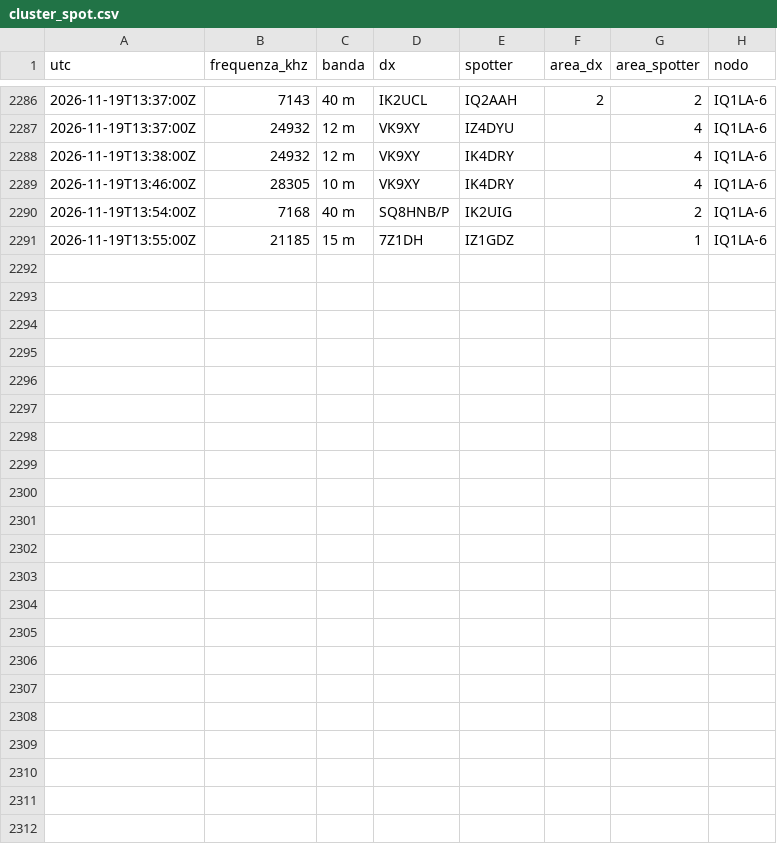
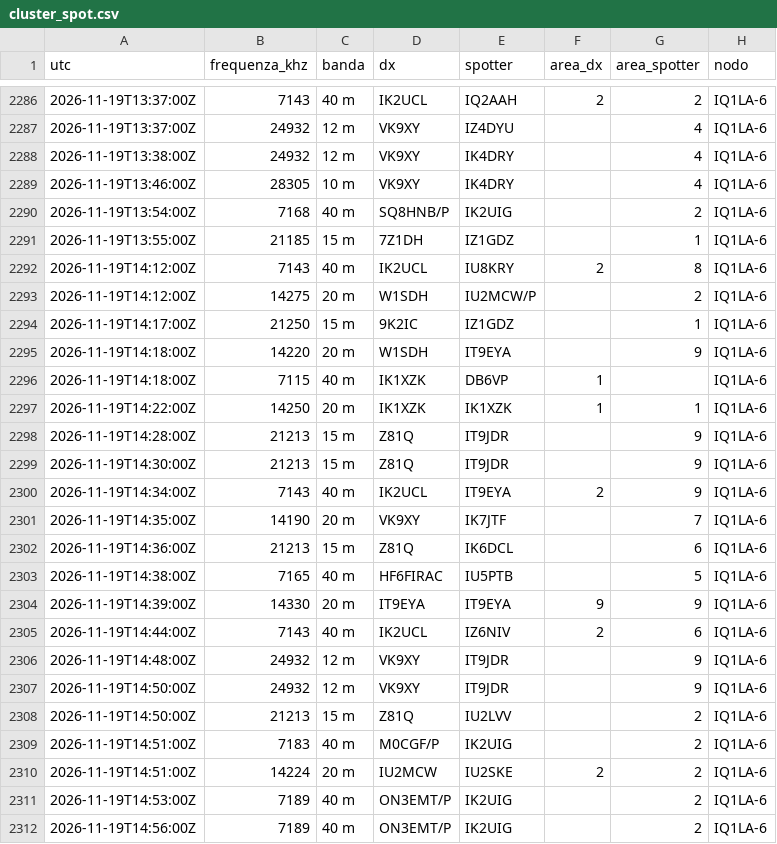
Before and after one commit to altolazio/propagazione_HF, a CSV file: 2026-11/cluster_spot.csv, drawn as a sheet; only a part is shown, gaps mark what is left out.

```diff
--- a/2026-11/cluster_spot.csv
+++ b/2026-11/cluster_spot.csv
@@ -2291 +2291,22 @@ utc,frequenza_khz,banda,dx,spotter,area_dx,area_spotter,nodo
 2026-11-19T13:55:00Z,21185,15 m,7Z1DH,IZ1GDZ,,1,IQ1LA-6
+2026-11-19T14:12:00Z,7143,40 m,IK2UCL,IU8KRY,2,8,IQ1LA-6
+2026-11-19T14:12:00Z,14275,20 m,W1SDH,IU2MCW/P,,2,IQ1LA-6
+2026-11-19T14:17:00Z,21250,15 m,9K2IC,IZ1GDZ,,1,IQ1LA-6
+2026-11-19T14:18:00Z,14220,20 m,W1SDH,IT9EYA,,9,IQ1LA-6
+2026-11-19T14:18:00Z,7115,40 m,IK1XZK,DB6VP,1,,IQ1LA-6
+2026-11-19T14:22:00Z,14250,20 m,IK1XZK,IK1XZK,1,1,IQ1LA-6
+2026-11-19T14:28:00Z,21213,15 m,Z81Q,IT9JDR,,9,IQ1LA-6
+2026-11-19T14:30:00Z,21213,15 m,Z81Q,IT9JDR,,9,IQ1LA-6
+2026-11-19T14:34:00Z,7143,40 m,IK2UCL,IT9EYA,2,9,IQ1LA-6
+2026-11-19T14:35:00Z,14190,20 m,VK9XY,IK7JTF,,7,IQ1LA-6
+2026-11-19T14:36:00Z,21213,15 m,Z81Q,IK6DCL,,6,IQ1LA-6
+2026-11-19T14:38:00Z,7165,40 m,HF6FIRAC,IU5PTB,,5,IQ1LA-6
+2026-11-19T14:39:00Z,14330,20 m,IT9EYA,IT9EYA,9,9,IQ1LA-6
+2026-11-19T14:44:00Z,7143,40 m,IK2UCL,IZ6NIV,2,6,IQ1LA-6
+2026-11-19T14:48:00Z,24932,12 m,VK9XY,IT9JDR,,9,IQ1LA-6
+2026-11-19T14:50:00Z,24932,12 m,VK9XY,IT9JDR,,9,IQ1LA-6
+2026-11-19T14:50:00Z,21213,15 m,Z81Q,IU2LVV,,2,IQ1LA-6
+2026-11-19T14:51:00Z,7183,40 m,M0CGF/P,IK2UIG,,2,IQ1LA-6
+2026-11-19T14:51:00Z,14224,20 m,IU2MCW,IU2SKE,2,2,IQ1LA-6
+2026-11-19T14:53:00Z,7189,40 m,ON3EMT/P,IK2UIG,,2,IQ1LA-6
+2026-11-19T14:56:00Z,7189,40 m,ON3EMT/P,IK2UIG,,2,IQ1LA-6
```
Also changed, not shown: 2026-11/bande.csv, 2026-11/meteo_spazio.csv, 6 other files.
